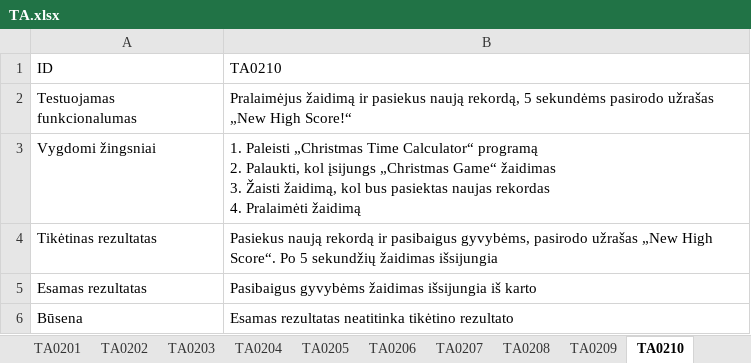
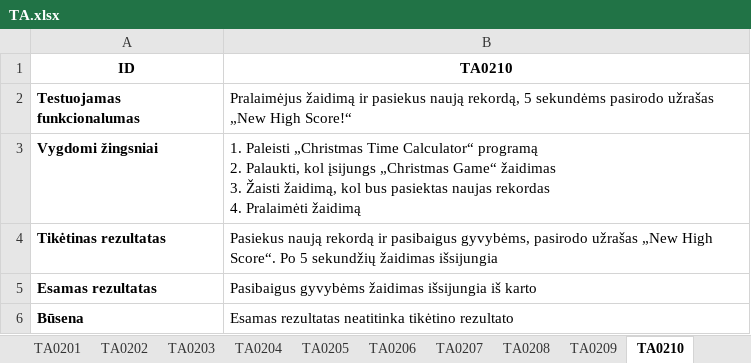
Before and after one commit to SalGabriele/PST1, an Excel workbook: TA/TA.xlsx, sheet TA0210, drawn as a sheet; values as stored, in another font and other column widths than the file's, no borders; the diff names each change by its address in the sheet, - before the commit and + after, or states it on an @@ line.

```diff
--- a/TA/TA.xlsx (sheet TA0210)
+++ b/TA/TA.xlsx (sheet TA0210)
@@ A1:B1 bold: off → on, alignment: left → center @@
-A2:A6 bold: off
+A2:A6 bold: on
```
Also changed, not shown: sheet TA0103, sheet TA0104, sheet TA0107, sheet TA0202, sheet TA0203, sheet TA0110, 13 more sheets, TA/AtsekamumoMatrica.xlsx, 36 other files.
